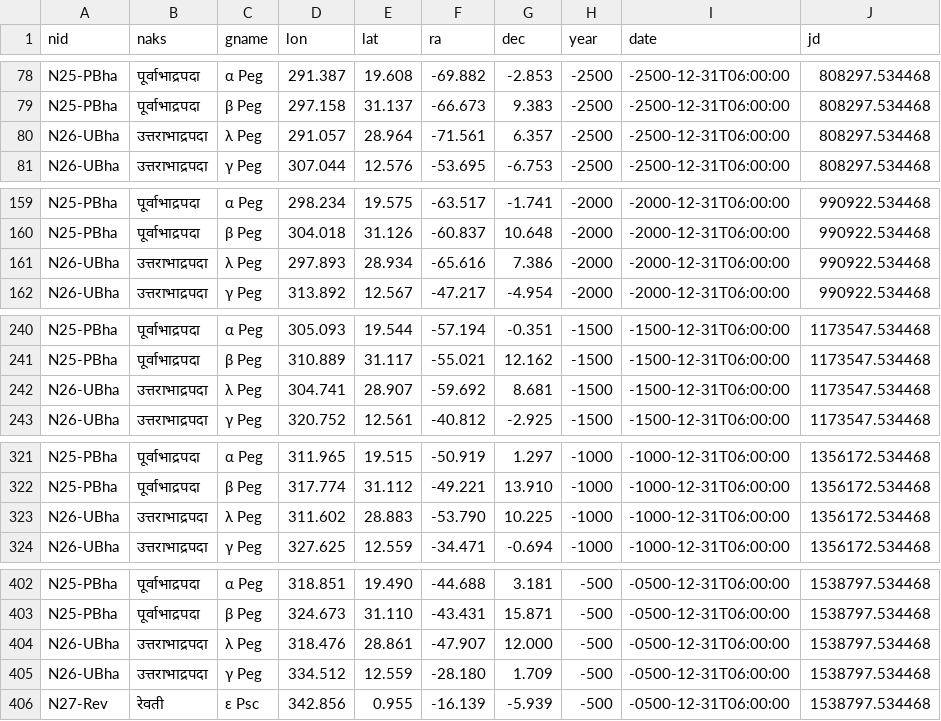
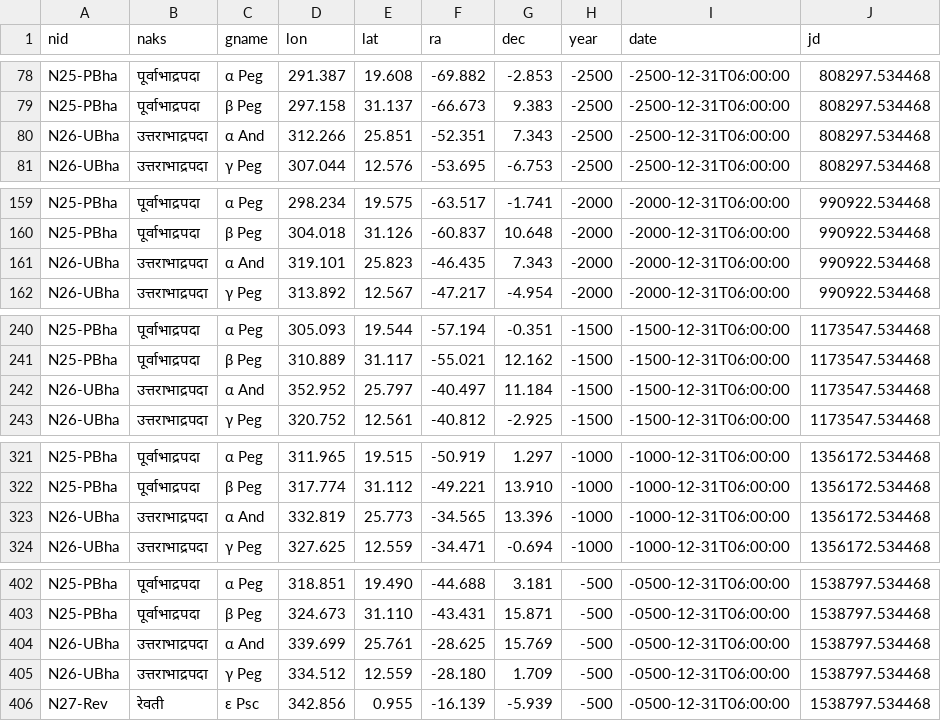
Before and after one commit to suchakr/cahc-utils, a TSV file: datasets/n83_lat_lon_ra_dec_bce2500_ce1000.tsv, drawn as a sheet; only a part is shown, gaps mark what is left out; the diff covers the shown part only.

```diff
--- a/datasets/n83_lat_lon_ra_dec_bce2500_ce1000.tsv
+++ b/datasets/n83_lat_lon_ra_dec_bce2500_ce1000.tsv
@@ -79,3 +79,3 @@ N25-PBha	पूर्वाभाद्रपदा	α Peg	291.387	19.608	-69.88
 N25-PBha	पूर्वाभाद्रपदा	β Peg	297.158	31.137	-66.673	9.383	-2500	-2500-12-31T06:00:00	808297.534468
-N26-UBha	उत्तराभाद्रपदा	λ Peg	291.057	28.964	-71.561	6.357	-2500	-2500-12-31T06:00:00	808297.534468
+N26-UBha	उत्तराभाद्रपदा	α And	312.266	25.851	-52.351	7.343	-2500	-2500-12-31T06:00:00	808297.534468
 N26-UBha	उत्तराभाद्रपदा	γ Peg	307.044	12.576	-53.695	-6.753	-2500	-2500-12-31T06:00:00	808297.534468
@@ -160,3 +160,3 @@ N25-PBha	पूर्वाभाद्रपदा	α Peg	298.234	19.575	-63.51
 N25-PBha	पूर्वाभाद्रपदा	β Peg	304.018	31.126	-60.837	10.648	-2000	-2000-12-31T06:00:00	990922.534468
-N26-UBha	उत्तराभाद्रपदा	λ Peg	297.893	28.934	-65.616	7.386	-2000	-2000-12-31T06:00:00	990922.534468
+N26-UBha	उत्तराभाद्रपदा	α And	319.101	25.823	-46.435	7.343	-2000	-2000-12-31T06:00:00	990922.534468
 N26-UBha	उत्तराभाद्रपदा	γ Peg	313.892	12.567	-47.217	-4.954	-2000	-2000-12-31T06:00:00	990922.534468
@@ -241,3 +241,3 @@ N25-PBha	पूर्वाभाद्रपदा	α Peg	305.093	19.544	-57.19
 N25-PBha	पूर्वाभाद्रपदा	β Peg	310.889	31.117	-55.021	12.162	-1500	-1500-12-31T06:00:00	1173547.534468
-N26-UBha	उत्तराभाद्रपदा	λ Peg	304.741	28.907	-59.692	8.681	-1500	-1500-12-31T06:00:00	1173547.534468
+N26-UBha	उत्तराभाद्रपदा	α And	352.952	25.797	-40.497	11.184	-1500	-1500-12-31T06:00:00	1173547.534468
 N26-UBha	उत्तराभाद्रपदा	γ Peg	320.752	12.561	-40.812	-2.925	-1500	-1500-12-31T06:00:00	1173547.534468
@@ -322,3 +322,3 @@ N25-PBha	पूर्वाभाद्रपदा	α Peg	311.965	19.515	-50.91
 N25-PBha	पूर्वाभाद्रपदा	β Peg	317.774	31.112	-49.221	13.910	-1000	-1000-12-31T06:00:00	1356172.534468
-N26-UBha	उत्तराभाद्रपदा	λ Peg	311.602	28.883	-53.790	10.225	-1000	-1000-12-31T06:00:00	1356172.534468
+N26-UBha	उत्तराभाद्रपदा	α And	332.819	25.773	-34.565	13.396	-1000	-1000-12-31T06:00:00	1356172.534468
 N26-UBha	उत्तराभाद्रपदा	γ Peg	327.625	12.559	-34.471	-0.694	-1000	-1000-12-31T06:00:00	1356172.534468
@@ -403,3 +403,3 @@ N25-PBha	पूर्वाभाद्रपदा	α Peg	318.851	19.490	-44.68
 N25-PBha	पूर्वाभाद्रपदा	β Peg	324.673	31.110	-43.431	15.871	-500	-0500-12-31T06:00:00	1538797.534468
-N26-UBha	उत्तराभाद्रपदा	λ Peg	318.476	28.861	-47.907	12.000	-500	-0500-12-31T06:00:00	1538797.534468
+N26-UBha	उत्तराभाद्रपदा	α And	339.699	25.761	-28.625	15.769	-500	-0500-12-31T06:00:00	1538797.534468
 N26-UBha	उत्तराभाद्रपदा	γ Peg	334.512	12.559	-28.180	1.709	-500	-0500-12-31T06:00:00	1538797.534468
```
Also changed, not shown: 15 edited cells elsewhere in this file, 18 other files.
